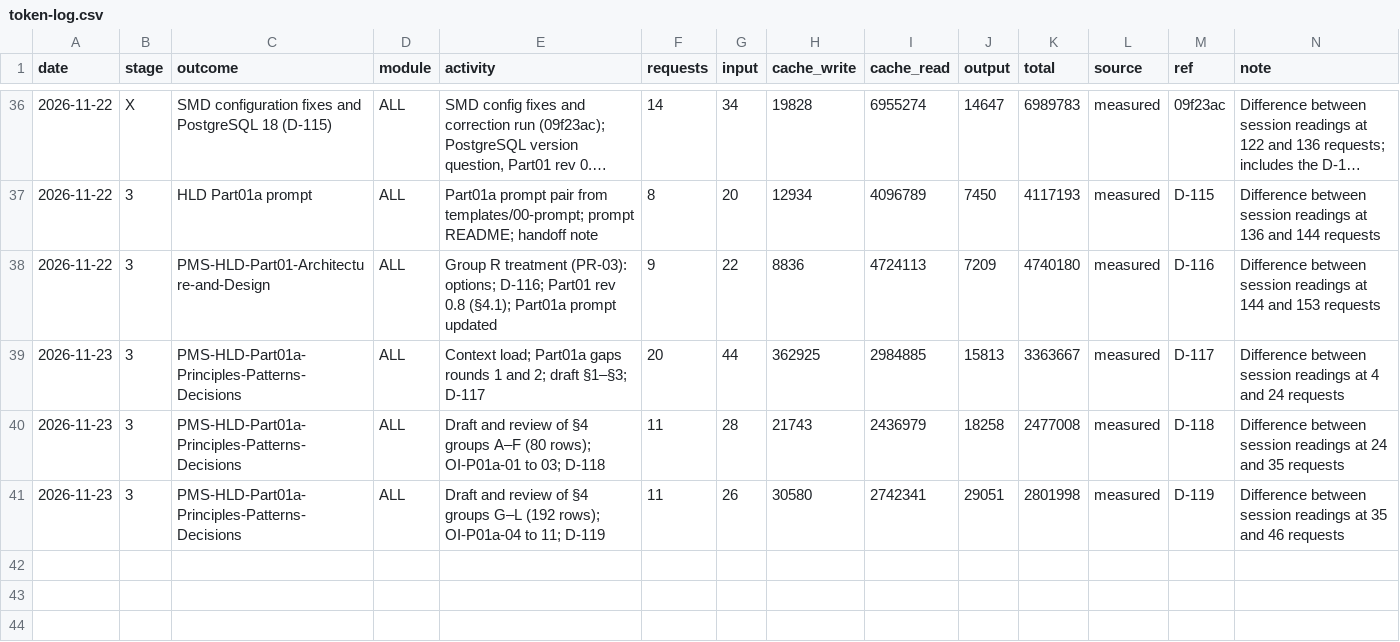
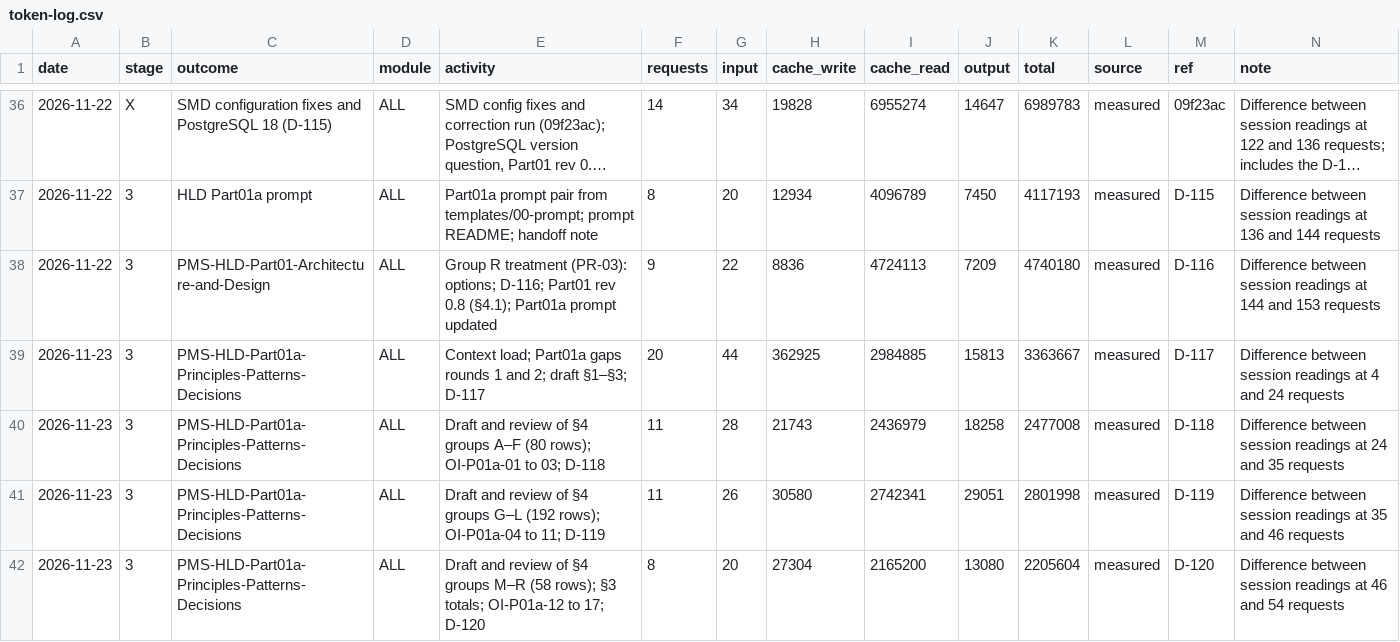
Before and after one commit to cp-rajeshverma/PMS, a CSV file: memory/usage/token-log.csv, drawn as a sheet; only a part is shown, gaps mark what is left out; long unchanged cells end in ….

```diff
--- a/memory/usage/token-log.csv
+++ b/memory/usage/token-log.csv
@@ -41 +41,2 @@ date,stage,outcome,module,activity,requests,input,cache_write,cache_read,output,
 2026-11-23,3,PMS-HLD-Part01a-Principles-Patterns-Decisions,ALL,"Draft and review of §4 groups G–L (192 rows); OI-P01a-04 to 11; D-119",11,26,30580,2742341,29051,2801998,measured,D-119,"Difference between session readings at 35 and 46 requests"
+2026-11-23,3,PMS-HLD-Part01a-Principles-Patterns-Decisions,ALL,"Draft and review of §4 groups M–R (58 rows); §3 totals; OI-P01a-12 to 17; D-120",8,20,27304,2165200,13080,2205604,measured,D-120,"Difference between session readings at 46 and 54 requests"
```
Also changed, not shown: memory/usage/session-readings.csv, 2 other files.
